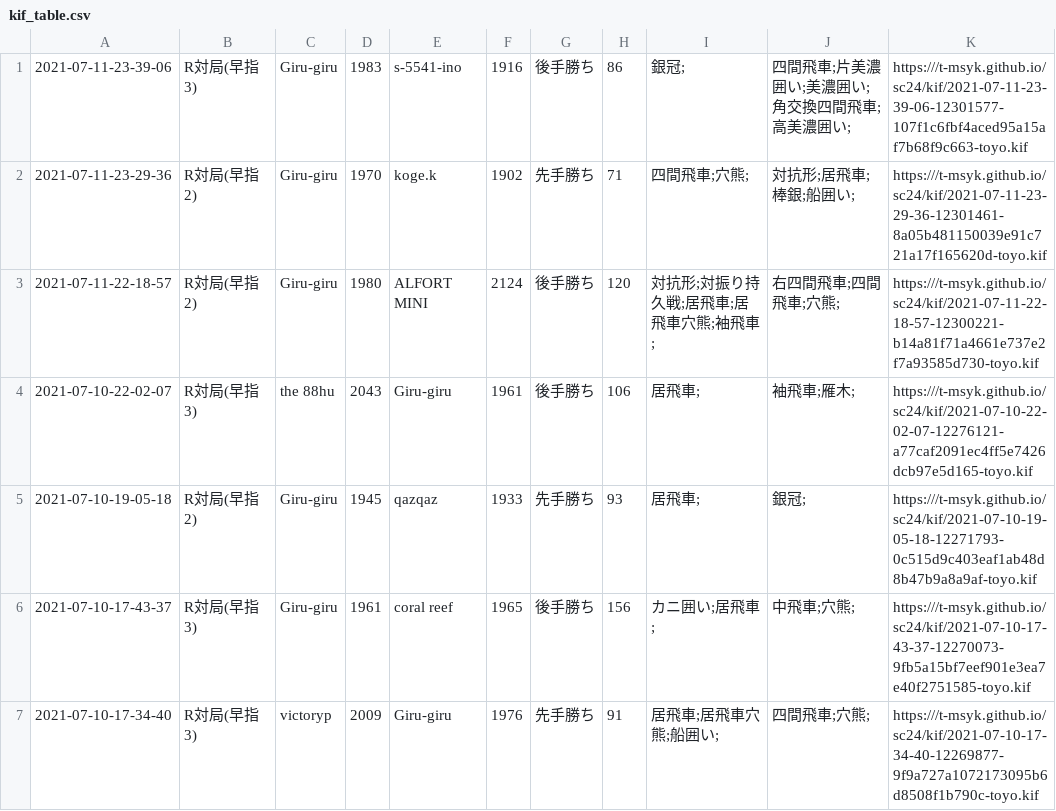
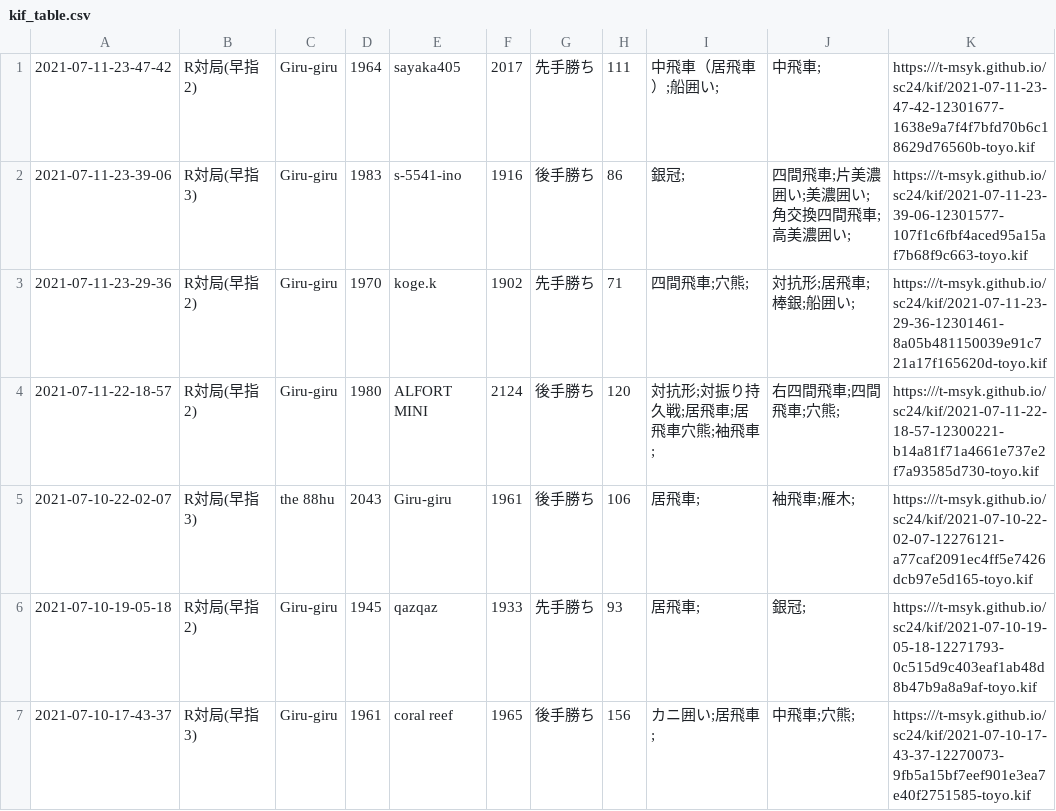
Before and after one commit to t-msyk/t-msyk.github.io, a CSV file: sc24/kif_table.csv, drawn as a sheet; only a part is shown; the shorter side is filled out with more unchanged rows.

Commit message:
Add data

```diff
--- a/sc24/kif_table.csv
+++ b/sc24/kif_table.csv
@@ -1 +1,2 @@
+2021-07-11-23-47-42,R対局(早指2),Giru-giru,1964,sayaka405,2017,先手勝ち,111,中飛車（居飛車）;船囲い;,中飛車;,https:///t-msyk.github.io/sc24/kif/2021-07-11-23-47-42-12301677-1638e9a7f4f7bfd70b6c18629d76560b-toyo.kif
 2021-07-11-23-39-06,R対局(早指3),Giru-giru,1983,s-5541-ino,1916,後手勝ち,86,銀冠;,四間飛車;片美濃囲い;美濃囲い;角交換四間飛車;高美濃囲い;,https:///t-msyk.github.io/sc24/kif/2021-07-11-23-39-06-12301577-107f1c6fbf4aced95a15af7b68f9c663-toyo.kif
```
Also changed, not shown: 2 other files.
